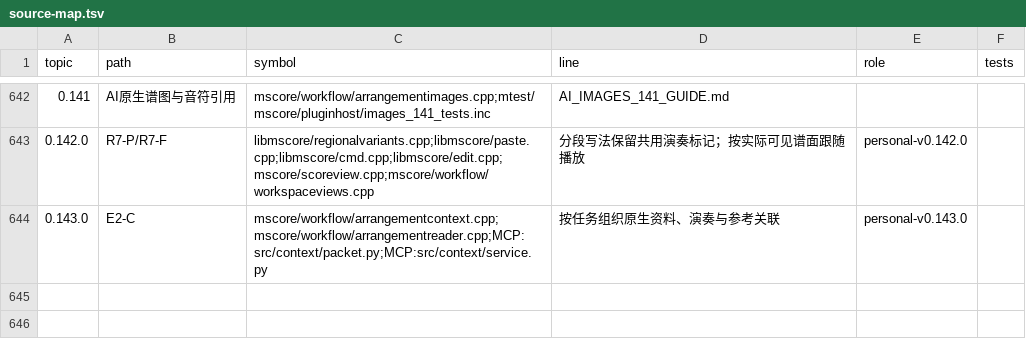
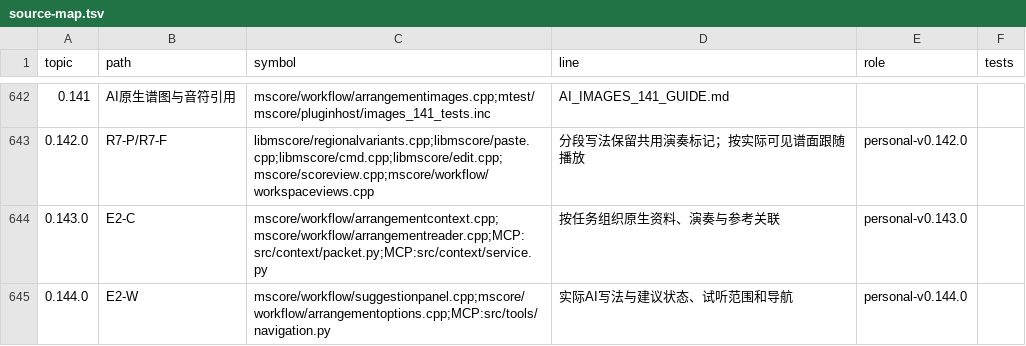
Before and after one commit to Freddd13/MuseScore, a TSV file: personal/docs/source-map.tsv, drawn as a sheet; only a part is shown, gaps mark what is left out; the diff names each change by its address in the sheet, - before the commit and + after, or states it on an @@ line.

```diff
--- a/personal/docs/source-map.tsv
+++ b/personal/docs/source-map.tsv
+row 645: 0.144.0 | E2-W | mscore/workflow/suggestionpanel.cpp;mscore/workflow/arrangementoptions.cpp;MCP:src/tools/navigation.py | 实际AI写法与建议状态、试听范围和导航 | personal-v0.144.0
```
Also changed, not shown: 12 other files.
